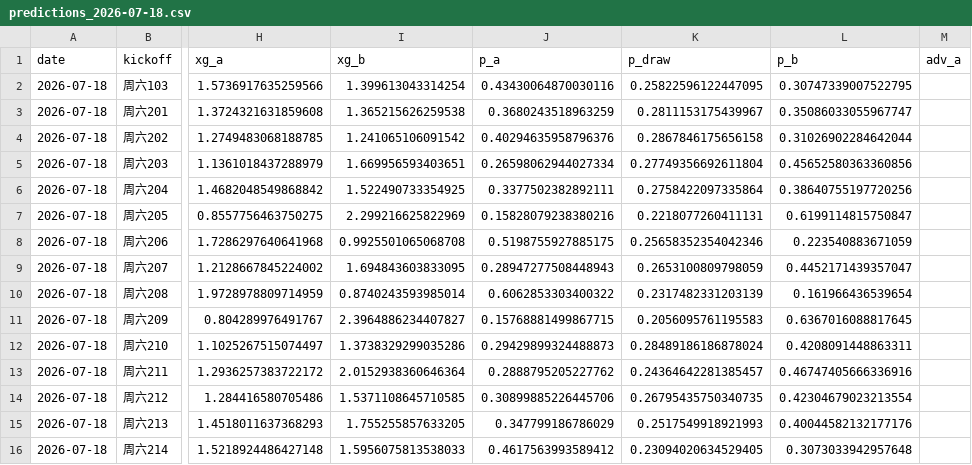
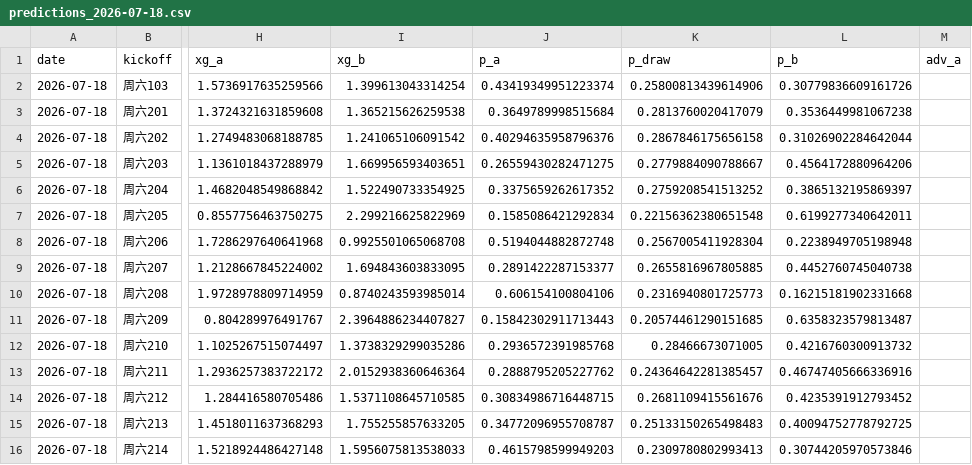
Before and after one commit to cxs13991120/ZUQIU, a CSV file: output/predictions_2026-07-18.csv, drawn as a sheet; only a part is shown, gaps mark what is left out; the diff names each change by its address in the sheet, - before the commit and + after, or states it on an @@ line.

```diff
--- a/output/predictions_2026-07-18.csv
+++ b/output/predictions_2026-07-18.csv
-J2 (p_a): 0.43430064870030116
+J2 (p_a): 0.43419349951223374
-K2 (p_draw): 0.25822596122447095
+K2 (p_draw): 0.25800813439614906
-L2 (p_b): 0.30747339007522795
+L2 (p_b): 0.30779836609161726
-J3 (p_a): 0.3680243518963259
+J3 (p_a): 0.3649789998515684
-K3 (p_draw): 0.2811153175439967
+K3 (p_draw): 0.2813760020417079
-L3 (p_b): 0.35086033055967747
+L3 (p_b): 0.3536449981067238
-J5 (p_a): 0.26598062944027334
+J5 (p_a): 0.26559430282471275
-K5 (p_draw): 0.27749356692611804
+K5 (p_draw): 0.2779884090788667
-L5 (p_b): 0.45652580363360856
+L5 (p_b): 0.4564172880964206
-J6 (p_a): 0.3377502382892111
+J6 (p_a): 0.3375659262617352
-K6 (p_draw): 0.2758422097335864
+K6 (p_draw): 0.2759208541513252
-L6 (p_b): 0.38640755197720256
+L6 (p_b): 0.3865132195869397
-J7 (p_a): 0.15828079238380216
+J7 (p_a): 0.1585086421292834
-K7 (p_draw): 0.2218077260411131
+K7 (p_draw): 0.22156362380651548
-L7 (p_b): 0.6199114815750847
+L7 (p_b): 0.6199277340642011
-J8 (p_a): 0.5198755927885175
+J8 (p_a): 0.5194044882872748
-K8 (p_draw): 0.25658352354042346
+K8 (p_draw): 0.2567005411928304
-L8 (p_b): 0.223540883671059
+L8 (p_b): 0.2238949705198948
-J9 (p_a): 0.28947277508448943
+J9 (p_a): 0.2891422287153377
-K9 (p_draw): 0.2653100809798059
+K9 (p_draw): 0.2655816967805885
-L9 (p_b): 0.4452171439357047
+L9 (p_b): 0.4452760745040738
-J10 (p_a): 0.6062853303400322
+J10 (p_a): 0.606154100804106
-K10 (p_draw): 0.2317482331203139
+K10 (p_draw): 0.2316940801725773
-L10 (p_b): 0.161966436539654
+L10 (p_b): 0.16215181902331668
-J11 (p_a): 0.15768881499867715
+J11 (p_a): 0.15842302911713443
-K11 (p_draw): 0.2056095761195583
+K11 (p_draw): 0.20574461290151685
-L11 (p_b): 0.6367016088817645
+L11 (p_b): 0.6358323579813487
-J12 (p_a): 0.29429899324488873
+J12 (p_a): 0.2936572391985768
-K12 (p_draw): 0.28489186186878024
+K12 (p_draw): 0.28466673071005
-L12 (p_b): 0.4208091448863311
+L12 (p_b): 0.4216760300913732
-J14 (p_a): 0.30899885226445706
+J14 (p_a): 0.30834986716448715
-K14 (p_draw): 0.26795435750340735
+K14 (p_draw): 0.2681109415561676
-L14 (p_b): 0.42304679023213554
+L14 (p_b): 0.4235391912793452
-J15 (p_a): 0.347799186786029
+J15 (p_a): 0.34772096955708787
-K15 (p_draw): 0.2517549918921993
+K15 (p_draw): 0.25133150265498483
-L15 (p_b): 0.40044582132177176
+L15 (p_b): 0.40094752778792725
-J16 (p_a): 0.4617563993589412
+J16 (p_a): 0.4615798599949203
-K16 (p_draw): 0.23094020634529405
+K16 (p_draw): 0.2309780802993413
-L16 (p_b): 0.3073033942957648
+L16 (p_b): 0.30744205970573846
```
Also changed, not shown: data/fixtures.csv, output/observation_ledger.csv, 12 other files.
